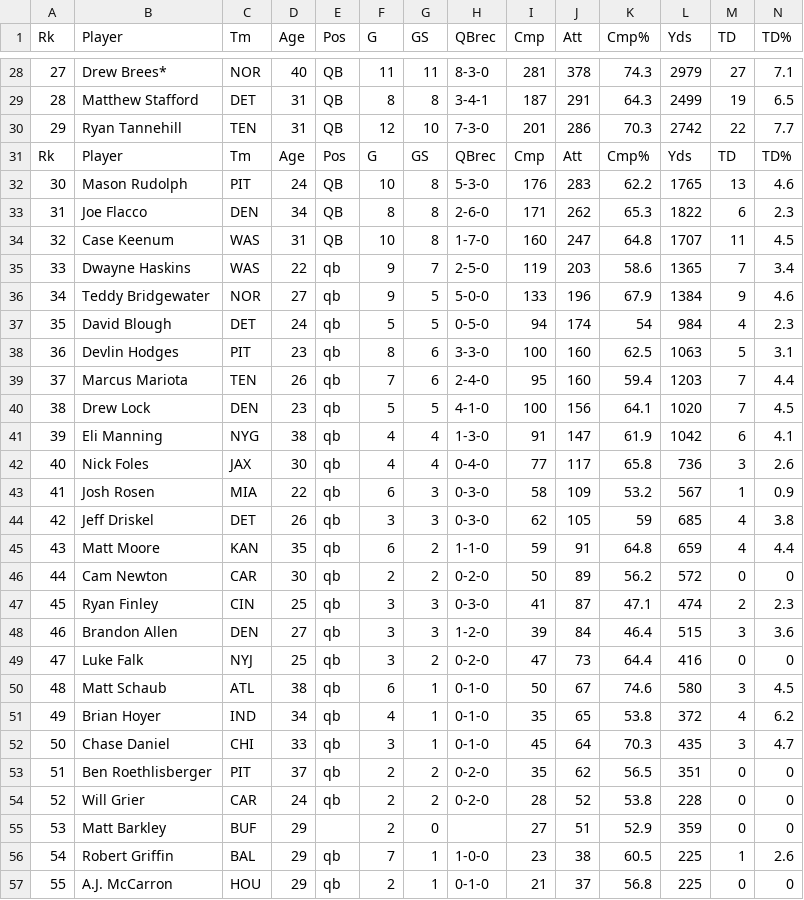
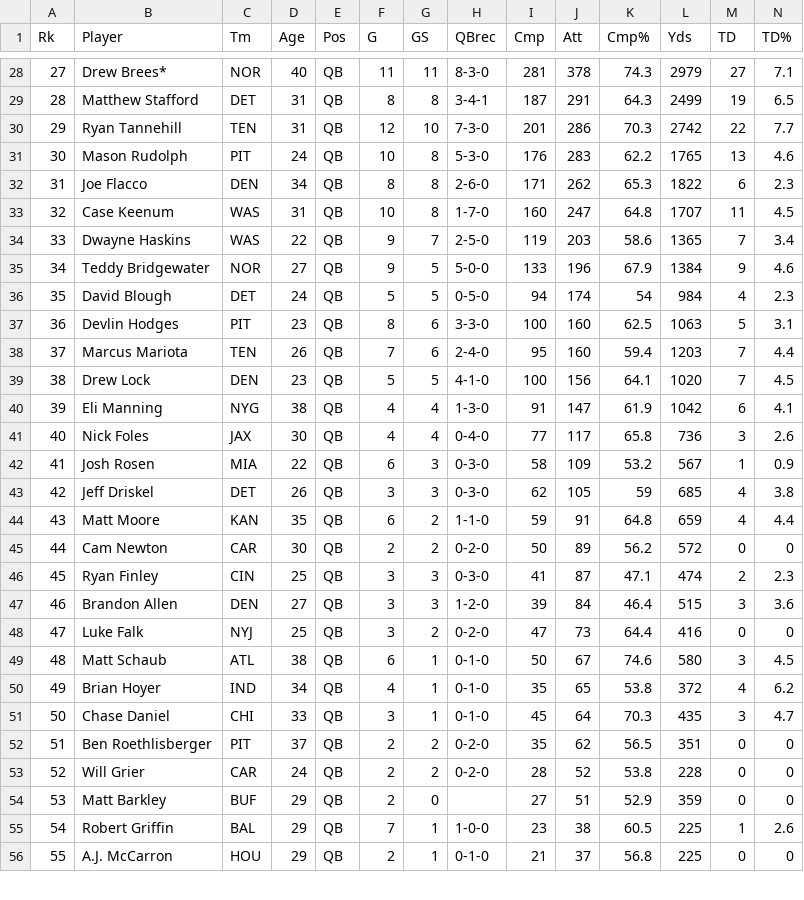
Before and after one commit to DrewMasters/NFL_Fantasy, a CSV file: NFL_Data/2019/2019_NFL_Passing.csv, drawn as a sheet; only a part is shown, gaps mark what is left out; removed rows and columns are numbered as before the commit, all else as after; rows hold the shown columns only; the diff covers the shown part only; the diff names each change by its address in the sheet, - before the commit and + after, or states it on an @@ line.

```diff
--- a/NFL_Data/2019/2019_NFL_Passing.csv
+++ b/NFL_Data/2019/2019_NFL_Passing.csv
-row 31: Rk | Player | Tm | Age | Pos | G | GS | QBrec | Cmp | Att | Cmp% | Yds | TD | TD%
-E34:E53 (Pos): qb
+E34:E53 (Pos): QB
-E54 (Pos): (empty)
+E54 (Pos): QB
-E55:E56 (Pos): qb
+E55:E56 (Pos): QB
```
Also changed, not shown: 2 removed rows and 27 edited cells elsewhere in this file, NFL_Data/2019/2019_NFL_Kicking.csv, NFL_Data/2019/2019_NFL_Receiving.csv, 1 other file.
